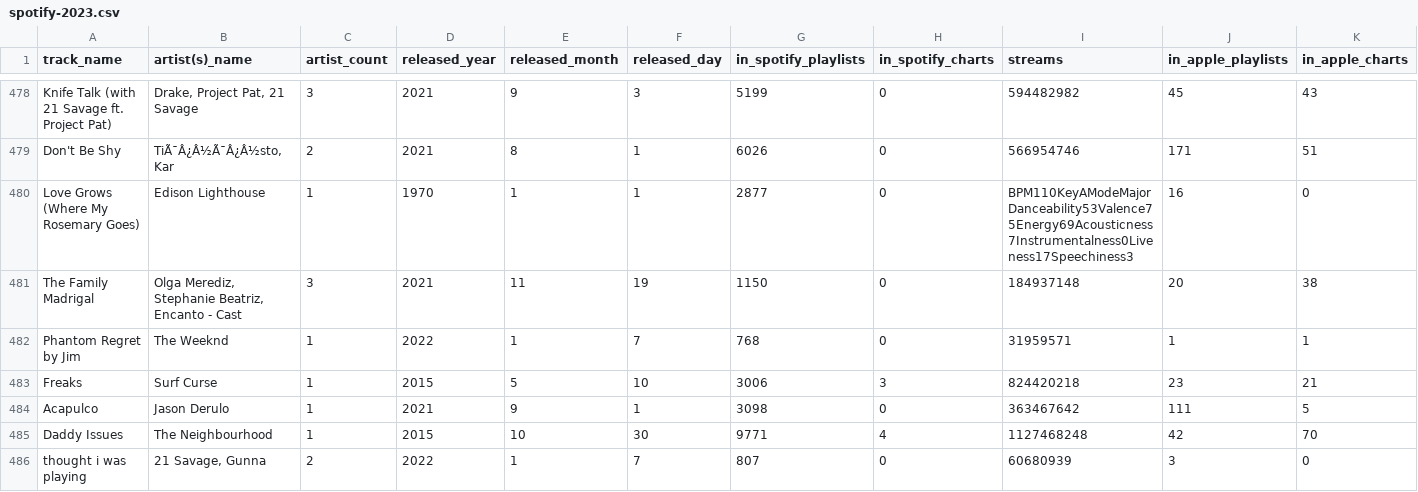
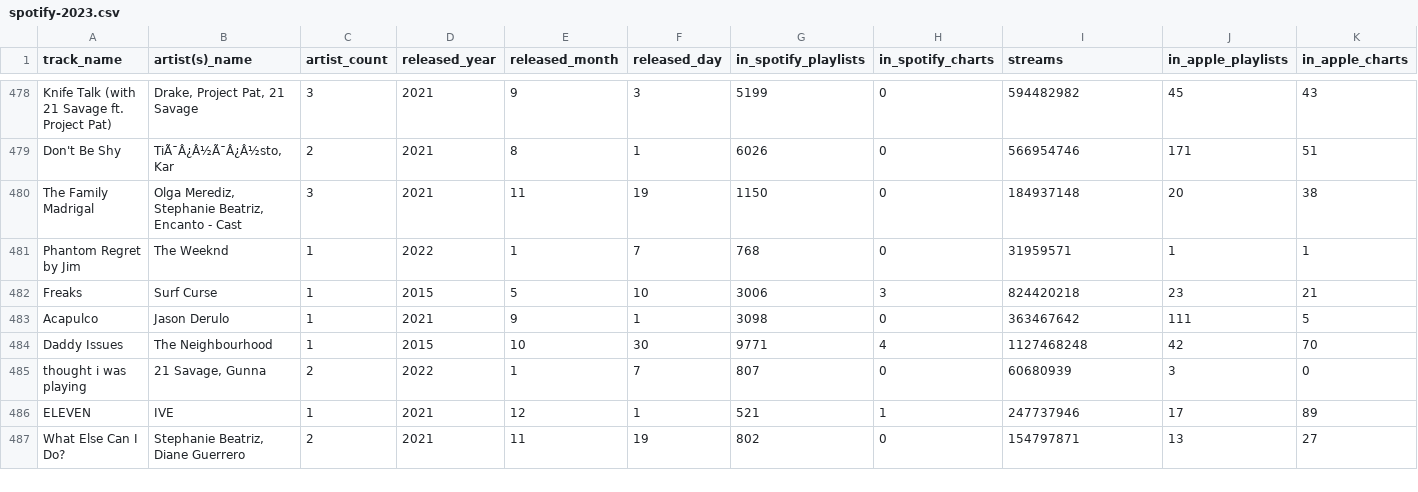
Before and after one commit to schumbar/SJSU_CMPE255, a CSV file: assignment_02/datasets/spotify-2023.csv, drawn as a sheet; only a part is shown, gaps mark what is left out; the shorter side is filled out with more unchanged rows; rows hold the shown columns only; the diff names each change by its address in the sheet, - before the commit and + after, or states it on an @@ line.

Commit message:
deleting erronous line.

```diff
--- a/assignment_02/datasets/spotify-2023.csv
+++ b/assignment_02/datasets/spotify-2023.csv
-row 480: Love Grows (Where My Rosemary Goes) | Edison Lighthouse | 1 | 1970 | 1 | 1 | 2877 | 0 | BPM110KeyAModeMajorDanceability53Valence75Energy69Acousticness7Instrumentalness0Liveness17Speechiness3 | 16 | 0
```
